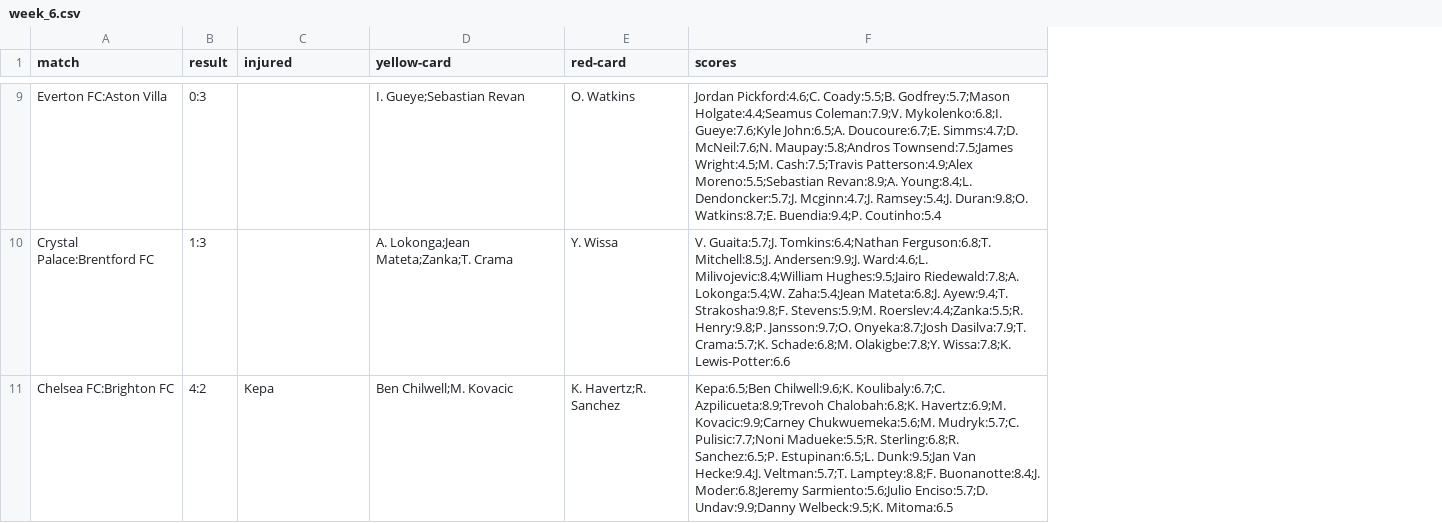
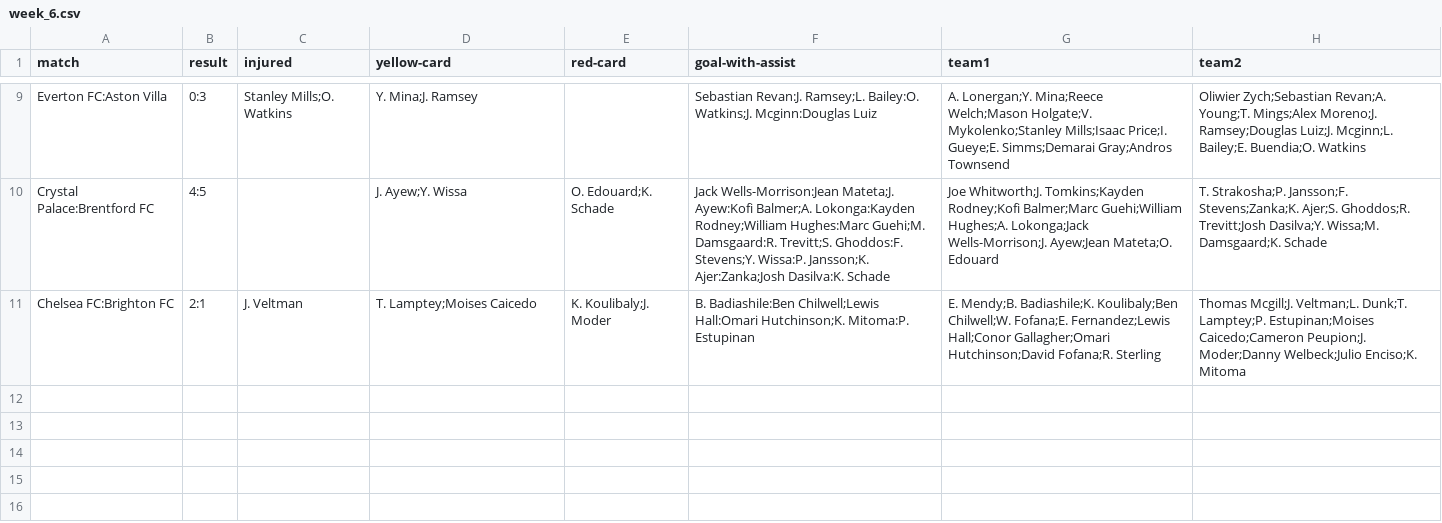
Before and after one commit to woldis4/A7v2, a CSV file: data/weeks_stats/week_6.csv, drawn as a sheet; only a part is shown, gaps mark what is left out; removed rows and columns are numbered as before the commit, all else as after; the diff covers the shown part only; the diff names each change by its address in the sheet, - before the commit and + after, or states it on an @@ line.

```diff
--- a/data/weeks_stats/week_6.csv
+++ b/data/weeks_stats/week_6.csv
-column F (scores), rows 9-11: Jordan Pickford:4.6;C. Coady:5.5;B. Godfrey:5.7;Mason Holgate:4.4;Seamus Coleman:7.9;V. Mykolenko:6.8;I. Gueye:7.6;Kyle John:6.5;A. Doucoure:6.7;E. Simms:4.7;D. McNeil:7.6;N. Maupay:5.8;Andros Townsend:7.5;James Wright:4.5;M. Cash:7.5;Travis Patterson:4.9;Alex Moreno:5.5;Sebastian Revan:8.9;A. Young:8.4;L. Dendoncker:5.7;J. Mcginn:4.7;J. Ramsey:5.4;J. Duran:9.8;O. Watkins:8.7;E. Buendia:9.4;P. Coutinho:5.4 | V. Guaita:5.7;J. Tomkins:6.4;Nathan Ferguson:6.8;T. Mitchell:8.5;J. Andersen:9.9;J. Ward:4.6;L. Milivojevic:8.4;William Hughes:9.5;Jairo Riedewald:7.8;A. Lokonga:5.4;W. Zaha:5.4;Jean Mateta:6.8;J. Ayew:9.4;T. Strakosha:9.8;F. Stevens:5.9;M. Roerslev:4.4;Zanka:5.5;R. Henry:9.8;P. Jansson:9.7;O. Onyeka:8.7;Josh Dasilva:7.9;T. Crama:5.7;K. Schade:6.8;M. Olakigbe:7.8;Y. Wissa:7.8;K. Lewis-Potter:6.6 | Kepa:6.5;Ben Chilwell:9.6;K. Koulibaly:6.7;C. Azpilicueta:8.9;Trevoh Chalobah:6.8;K. Havertz:6.9;M. Kovacic:9.9;Carney Chukwuemeka:5.6;M. Mudryk:5.7;C. Pulisic:7.7;Noni Madueke:5.5;R. Sterling:6.8;R. Sanchez:6.5;P. Estupinan:6.5;L. Dunk:9.5;Jan Van Hecke:9.4;J. Veltman:5.7;T. Lamptey:8.8;F. Buonanotte:8.4;J. Moder:6.8;Jeremy Sarmiento:5.6;Julio Enciso:5.7;D. Undav:9.9;Danny Welbeck:9.5;K. Mitoma:6.5
+column F (goal-with-assist), rows 9-11: Sebastian Revan:J. Ramsey;L. Bailey:O. Watkins;J. Mcginn:Douglas Luiz | Jack Wells-Morrison:Jean Mateta;J. Ayew:Kofi Balmer;A. Lokonga:Kayden Rodney;William Hughes:Marc Guehi;M. Damsgaard:R. Trevitt;S. Ghoddos:F. Stevens;Y. Wissa:P. Jansson;K. Ajer:Zanka;Josh Dasilva:K. Schade | B. Badiashile:Ben Chilwell;Lewis Hall:Omari Hutchinson;K. Mitoma:P. Estupinan
+column G (team1), rows 9-11: A. Lonergan;Y. Mina;Reece Welch;Mason Holgate;V. Mykolenko;Stanley Mills;Isaac Price;I. Gueye;E. Simms;Demarai Gray;Andros Townsend | Joe Whitworth;J. Tomkins;Kayden Rodney;Kofi Balmer;Marc Guehi;William Hughes;A. Lokonga;Jack Wells-Morrison;J. Ayew;Jean Mateta;O. Edouard | E. Mendy;B. Badiashile;K. Koulibaly;Ben Chilwell;W. Fofana;E. Fernandez;Lewis Hall;Conor Gallagher;Omari Hutchinson;David Fofana;R. Sterling
+column H (team2), rows 9-11: Oliwier Zych;Sebastian Revan;A. Young;T. Mings;Alex Moreno;J. Ramsey;Douglas Luiz;J. Mcginn;L. Bailey;E. Buendia;O. Watkins | T. Strakosha;P. Jansson;F. Stevens;Zanka;K. Ajer;S. Ghoddos;R. Trevitt;Josh Dasilva;Y. Wissa;M. Damsgaard;K. Schade | Thomas Mcgill;J. Veltman;L. Dunk;T. Lamptey;P. Estupinan;Moises Caicedo;Cameron Peupion;J. Moder;Danny Welbeck;Julio Enciso;K. Mitoma
-C9 (injured): (empty)
+C9 (injured): Stanley Mills;O. Watkins
-D9 (yellow-card): I. Gueye;Sebastian Revan
+D9 (yellow-card): Y. Mina;J. Ramsey
-E9 (red-card): O. Watkins
+E9 (red-card): (empty)
-B10 (result): 1:3
+B10 (result): 4:5
-D10 (yellow-card): A. Lokonga;Jean Mateta;Zanka;T. Crama
+D10 (yellow-card): J. Ayew;Y. Wissa
-E10 (red-card): Y. Wissa
+E10 (red-card): O. Edouard;K. Schade
-B11 (result): 4:2
+B11 (result): 2:1
-C11 (injured): Kepa
+C11 (injured): J. Veltman
-D11 (yellow-card): Ben Chilwell;M. Kovacic
+D11 (yellow-card): T. Lamptey;Moises Caicedo
-E11 (red-card): K. Havertz;R. Sanchez
+E11 (red-card): K. Koulibaly;J. Moder
```
Also changed, not shown: 27 edited cells elsewhere in this file, data/premier_league.csv, data/weeks_stats/week_12.csv, 43 other files.
